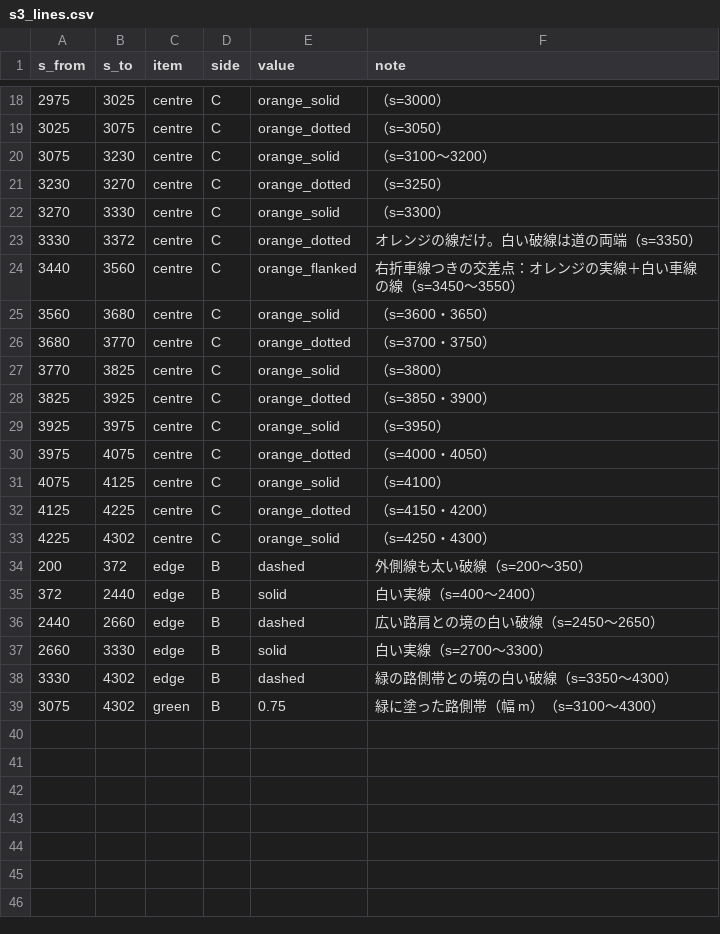
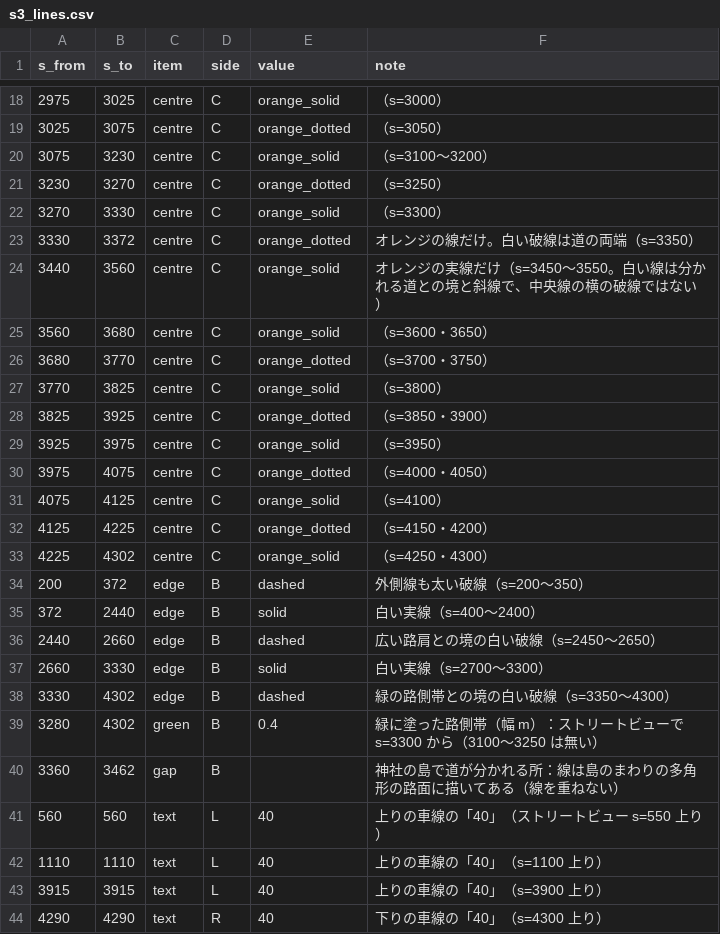
Before and after one commit to poropi/yabitsu-touge-ac, a CSV file: data/manual/s3_lines.csv, drawn as a sheet; only a part is shown, gaps mark what is left out.

```diff
--- a/data/manual/s3_lines.csv
+++ b/data/manual/s3_lines.csv
@@ -23,3 +23,3 @@ s_from,s_to,item,side,value,note
 3330,3372,centre,C,orange_dotted,オレンジの線だけ。白い破線は道の両端（s=3350）
-3440,3560,centre,C,orange_flanked,右折車線つきの交差点：オレンジの実線＋白い車線の線（s=3450〜3550）
+3440,3560,centre,C,orange_solid,オレンジの実線だけ（s=3450〜3550。白い線は分かれる道との境と斜線で、中央線の横の破線ではない）
 3560,3680,centre,C,orange_solid,（s=3600・3650）
@@ -38,2 +38,7 @@ s_from,s_to,item,side,value,note
 3330,4302,edge,B,dashed,緑の路側帯との境の白い破線（s=3350〜4300）
-3075,4302,green,B,0.75,緑に塗った路側帯（幅 m）（s=3100〜4300）
+3280,4302,green,B,0.4,緑に塗った路側帯（幅 m）：ストリートビューで s=3300 から（3100〜3250 は無い）
+3360,3462,gap,B,,神社の島で道が分かれる所：線は島のまわりの多角形の路面に描いてある（線を重ねない）
+560,560,text,L,40,上りの車線の「40」（ストリートビュー s=550 上り）
+1110,1110,text,L,40,上りの車線の「40」（s=1100 上り）
+3915,3915,text,L,40,上りの車線の「40」（s=3900 上り）
+4290,4290,text,R,40,下りの車線の「40」（s=4300 上り）
```
Also changed, not shown: 5 other files.
